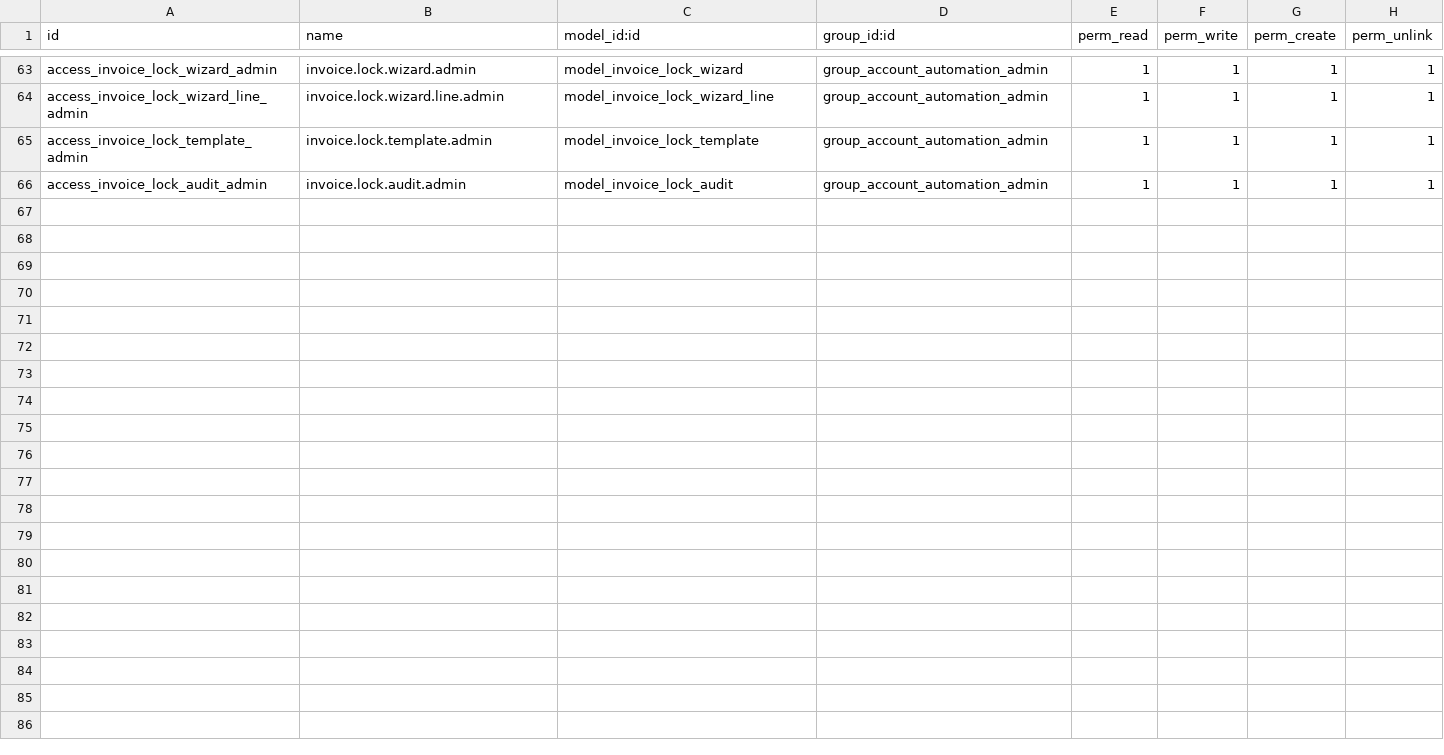
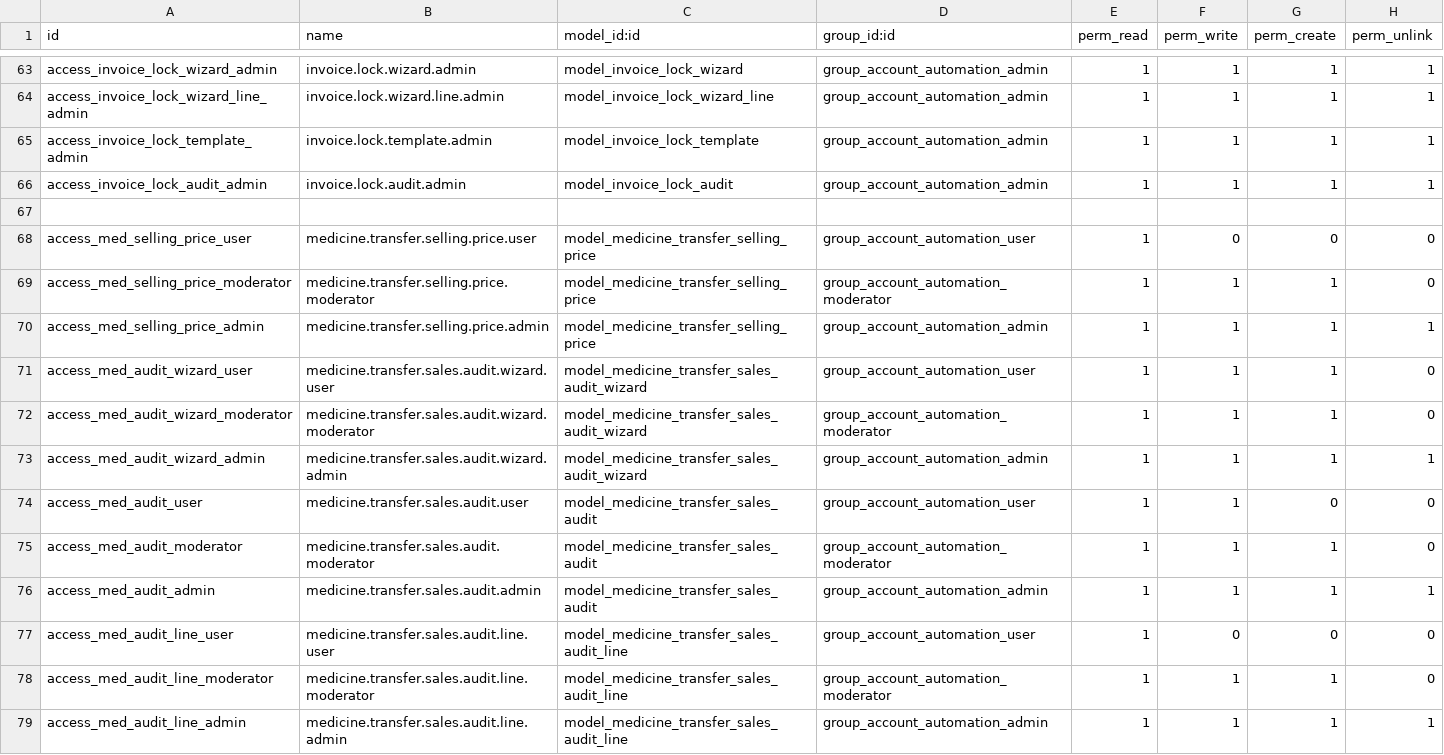
Before and after one commit to rohanmhase/custom_addons, a CSV file: custom_addons/account_automation/security/ir.model.access.csv, drawn as a sheet; only a part is shown, gaps mark what is left out.

Commit message:
feat/add- medicine price Vs Sales Module

```diff
--- a/custom_addons/account_automation/security/ir.model.access.csv
+++ b/custom_addons/account_automation/security/ir.model.access.csv
@@ -66 +66,14 @@ access_invoice_lock_template_admin,invoice.lock.template.admin,model_invoice_loc
 access_invoice_lock_audit_admin,invoice.lock.audit.admin,model_invoice_lock_audit,group_account_automation_admin,1,1,1,1
+
+access_med_selling_price_user,medicine.transfer.selling.price.user,model_medicine_transfer_selling_price,group_account_automation_user,1,0,0,0
+access_med_selling_price_moderator,medicine.transfer.selling.price.moderator,model_medicine_transfer_selling_price,group_account_automation_moderator,1,1,1,0
+access_med_selling_price_admin,medicine.transfer.selling.price.admin,model_medicine_transfer_selling_price,group_account_automation_admin,1,1,1,1
+access_med_audit_wizard_user,medicine.transfer.sales.audit.wizard.user,model_medicine_transfer_sales_audit_wizard,group_account_automation_user,1,1,1,0
+access_med_audit_wizard_moderator,medicine.transfer.sales.audit.wizard.moderator,model_medicine_transfer_sales_audit_wizard,group_account_automation_moderator,1,1,1,0
+access_med_audit_wizard_admin,medicine.transfer.sales.audit.wizard.admin,model_medicine_transfer_sales_audit_wizard,group_account_automation_admin,1,1,1,1
+access_med_audit_user,medicine.transfer.sales.audit.user,model_medicine_transfer_sales_audit,group_account_automation_user,1,1,0,0
+access_med_audit_moderator,medicine.transfer.sales.audit.moderator,model_medicine_transfer_sales_audit,group_account_automation_moderator,1,1,1,0
+access_med_audit_admin,medicine.transfer.sales.audit.admin,model_medicine_transfer_sales_audit,group_account_automation_admin,1,1,1,1
+access_med_audit_line_user,medicine.transfer.sales.audit.line.user,model_medicine_transfer_sales_audit_line,group_account_automation_user,1,0,0,0
+access_med_audit_line_moderator,medicine.transfer.sales.audit.line.moderator,model_medicine_transfer_sales_audit_line,group_account_automation_moderator,1,1,1,0
+access_med_audit_line_admin,medicine.transfer.sales.audit.line.admin,model_medicine_transfer_sales_audit_line,group_account_automation_admin,1,1,1,1
```
Also changed, not shown: 6 other files.
